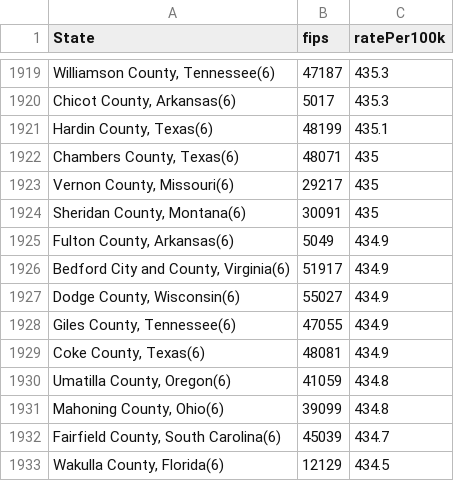
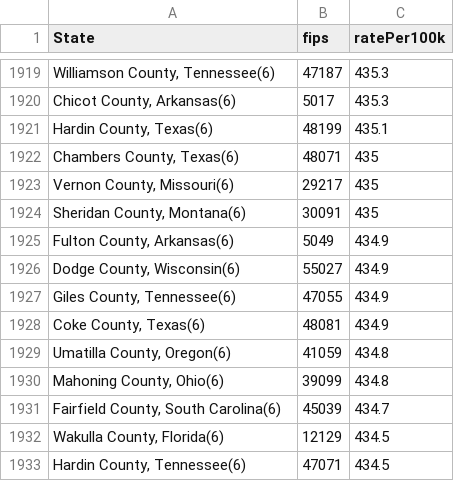
Before and after one commit to itmmckernan/enviromentalProject, a CSV file: dataFiles/incd_all.csv, drawn as a sheet; only a part is shown, gaps mark what is left out; the shorter side is filled out with more unchanged rows.

```diff
--- a/dataFiles/incd_all.csv
+++ b/dataFiles/incd_all.csv
@@ -1925,3 +1925,2 @@ State,fips,ratePer100k
 "Fulton County, Arkansas(6)",5049,434.9
-"Bedford City and County, Virginia(6)",51917,434.9
 "Dodge County, Wisconsin(6)",55027,434.9
```
Also changed, not shown: 3 other files.
